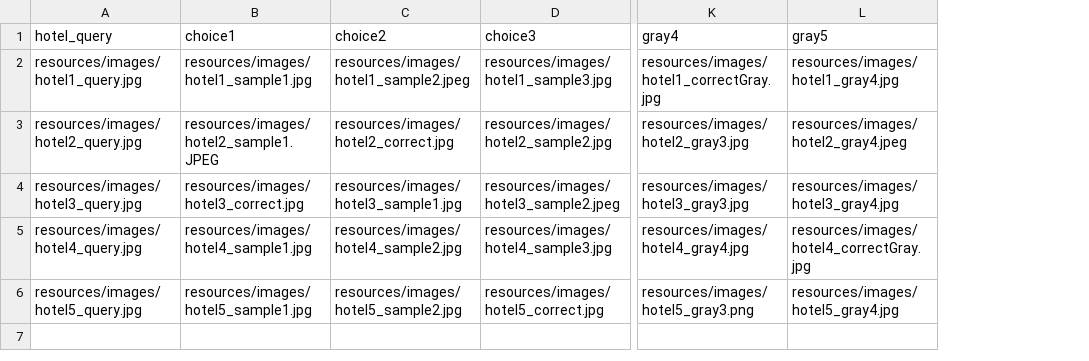
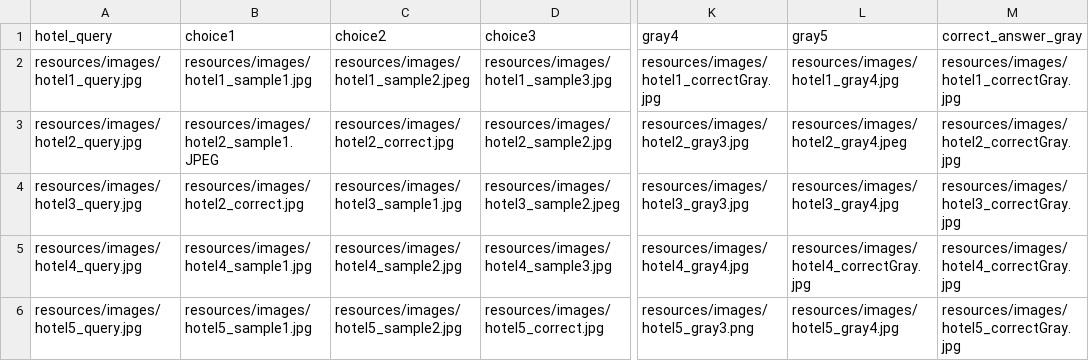
Before and after one commit to MarcoGiven/mock_study_web, a CSV file: resources/hotel_color.csv, drawn as a sheet; only a part is shown, gaps mark what is left out; the diff names each change by its address in the sheet, - before the commit and + after, or states it on an @@ line.

Commit message:
Fix: Correct selection tracking across different sets, color, gray, both

```diff
--- a/resources/hotel_color.csv
+++ b/resources/hotel_color.csv
+column M (correct_answer_gray), rows 2-6: resources/images/hotel1_correctGray.jpg | resources/images/hotel2_correctGray.jpg | resources/images/hotel3_correctGray.jpg | resources/images/hotel4_correctGray.jpg | resources/images/hotel5_correctGray.jpg
-B4 (choice1): resources/images/hotel3_correct.jpg
+B4 (choice1): resources/images/hotel2_correct.jpg
```
Also changed, not shown: 3 other files.
